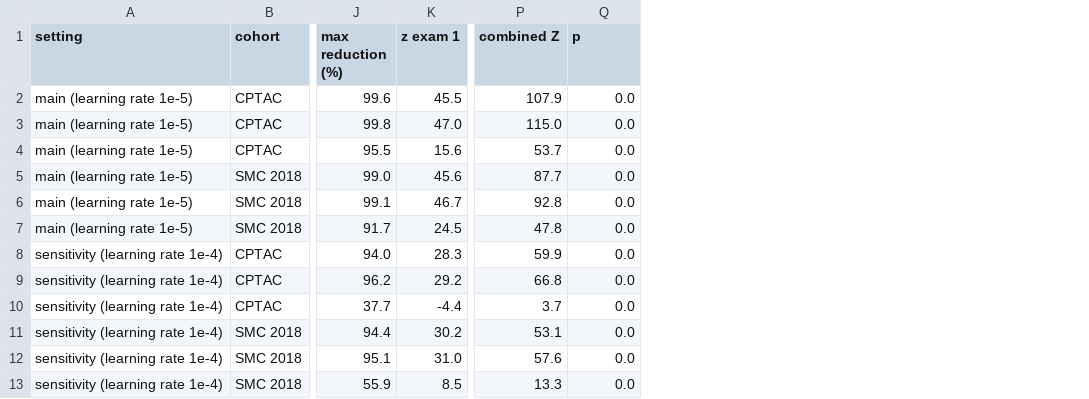
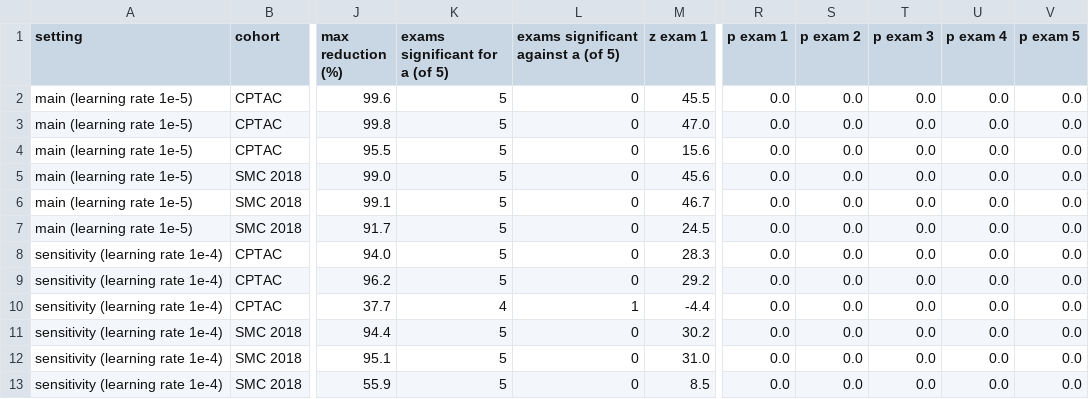
Before and after one commit to EduardoTllo/tp53-transfer-learning, a CSV file: results/tables/09_sd_reduction.csv, drawn as a sheet; only a part is shown, gaps mark what is left out; removed rows and columns are numbered as before the commit, all else as after; the diff names each change by its address in the sheet, - before the commit and + after, or states it on an @@ line.

```diff
--- a/results/tables/09_sd_reduction.csv
+++ b/results/tables/09_sd_reduction.csv
+column K (exams significant for a (of 5)), rows 2-13: 5 | 5 | 5 | 5 | 5 | 5 | 5 | 5 | 4 | 5 | 5 | 5
+column L, rows 1-13: exams significant against a (of 5) | 0 | 0 | 0 | 0 | 0 | 0 | 0 | 0 | 1 | 0 | 0 | 0
-column P (combined Z), rows 2-13: 107.9 | 115.0 | 53.7 | 87.7 | 92.8 | 47.8 | 59.9 | 66.8 | 3.7 | 53.1 | 57.6 | 13.3
+column S (p exam 2), rows 2-13: all 0.0
+column T (p exam 3), rows 2-13: all 0.0
+column U (p exam 4), rows 2-13: all 0.0
+column V (p exam 5), rows 2-13: all 0.0
-R1: p
+R1: p exam 1
```
Also changed, not shown: results/tables/09_primary.csv, results/tables/09_sensitivity.csv, 4 other files.
